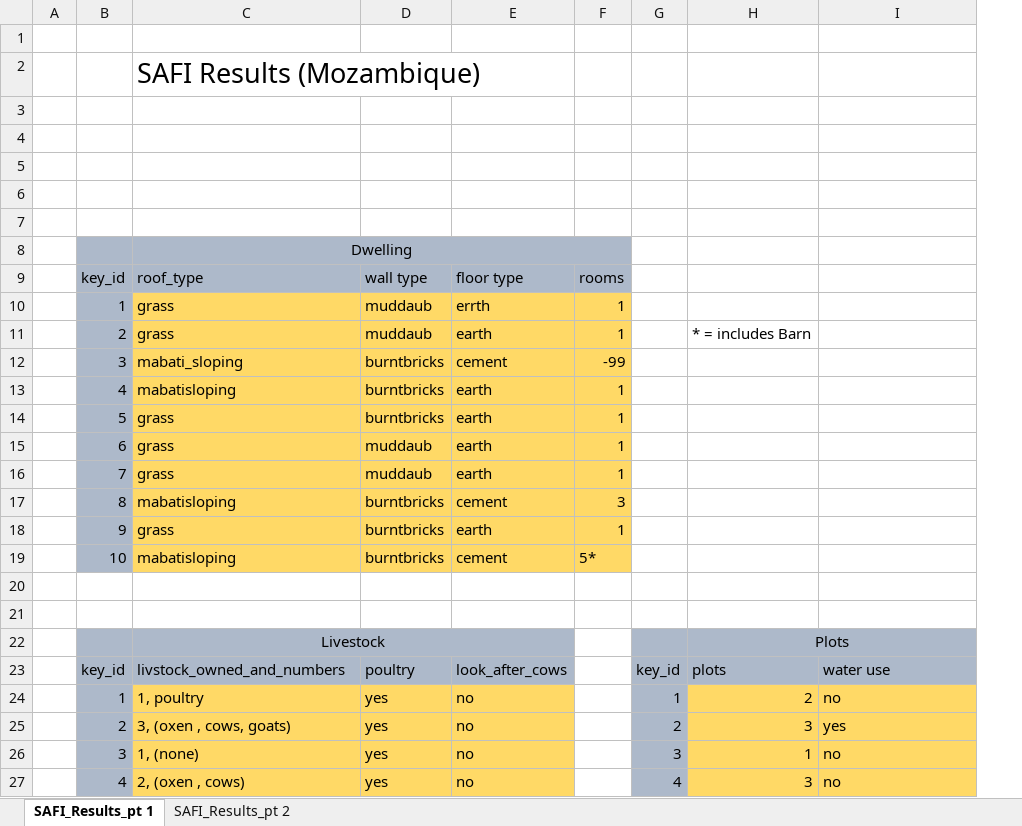
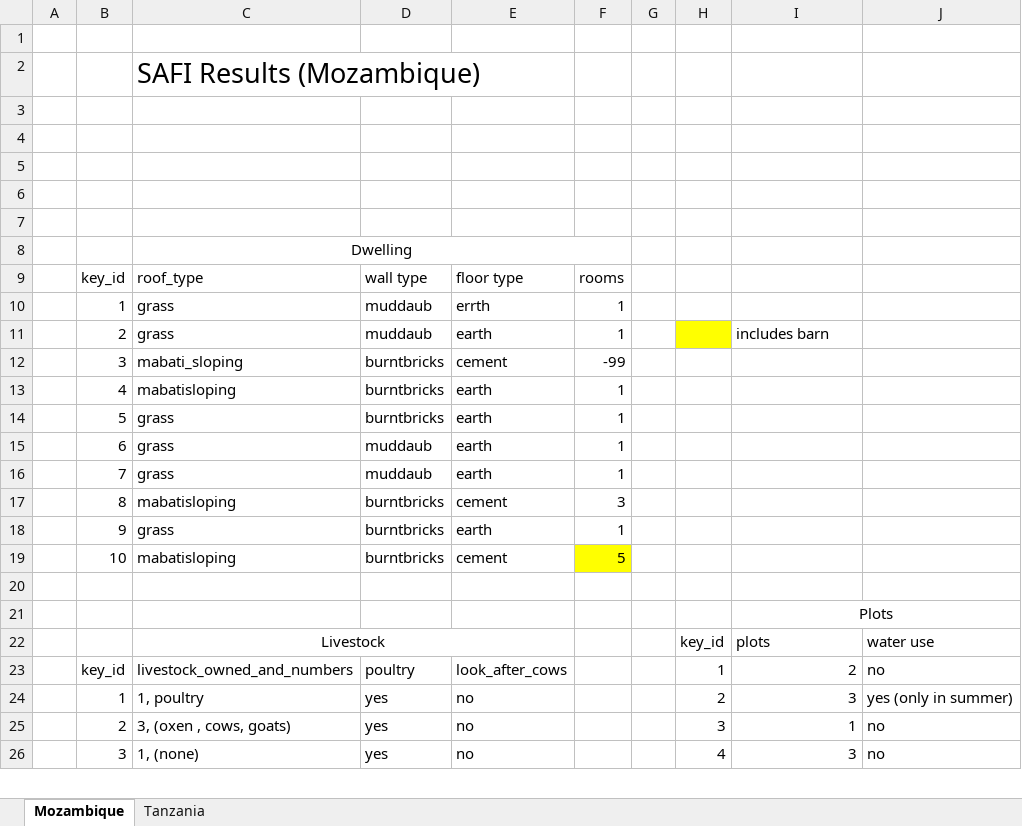
Before and after one commit to datacarpentry/spreadsheets-socialsci, an Excel workbook: data/SAFI_messy.xlsx, sheet Mozambique, drawn as a sheet; only a part is shown; values as stored, in another font and other column widths than the file's, no borders; removed rows and columns are numbered as before the commit, all else as after; the diff covers the shown part only; the diff names each change by its address in the sheet, - before the commit and + after, or states it on an @@ line.

```diff
--- a/data/SAFI_messy.xlsx (sheet Mozambique)
+++ b/data/SAFI_messy.xlsx (sheet Mozambique)
-sheet tab: SAFI_Results_pt 1
+sheet tab: Mozambique
-sheet tab: SAFI_Results_pt 2
+sheet tab: Tanzania
+column G, empty
-B8:F9 fill: #ADB9CA
+B8:F9 fill: none
-B10:B19 fill: #ADB9CA
+B10:B19 fill: none
-C10:F18 fill: #FFD966
+C10:F18 fill: none
-H11 fill: none
+H11 fill: #FFFF00
-I11: * = includes Barn
+I11: includes barn
-C19:E19 fill: #FFD966
+C19:E19 fill: none
-F19: 5*
+F19: 5
-F19 fill: #FFD966
+F19 fill: #FFFF00
-I21: (empty)
+I21: Plots
+I21:J21 merged
-row 22:  |  | Livestock |  |  |  |  | Plots
+row 22:  |  | Livestock |  |  |  |  | key_id | plots | water use
-B23:E23 fill: #ADB9CA
+B23:E23 fill: none
-C23: livstock_owned_and_numbers
+C23: livestock_owned_and_numbers
-H23: key_id
+H23: 1
-H23:J23 fill: #ADB9CA
+H23:J23 fill: none
-I23: plots
+I23: 2
-J23: water use
+J23: no
-row 24:  | 1 | 1, poultry | yes | no |  | 1 | 2 | no
-B24: 2
+B24: 1
-B24:B26 fill: #ADB9CA
+B24:B26 fill: none
-C24: 3, (oxen , cows, goats)
+C24: 1, poultry
-C24:E26 fill: #FFD966
+C24:E26 fill: none
-H24:H26 fill: #ADB9CA
+H24:H26 fill: none
-I24:J26 fill: #FFD966
+I24:J26 fill: none
-J24: yes
+J24: yes (only in summer)
-B25: 3
+B25: 2
-C25: 1, (none)
+C25: 3, (oxen , cows, goats)
-B26: 4
+B26: 3
-C26: 2, (oxen , cows)
+C26: 1, (none)
```
Also changed, not shown: 1 added row, 1 removed row, 12 edited cells and cell formats elsewhere in this sheet, sheet Tanzania, data/SAFI_examples.xlsx, 10 other files.
